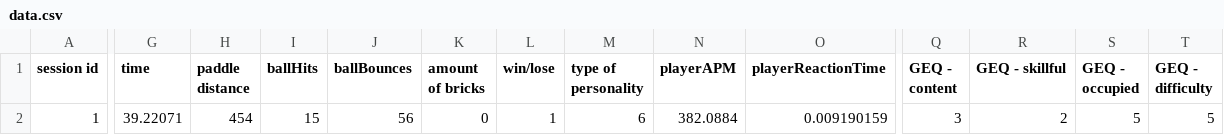
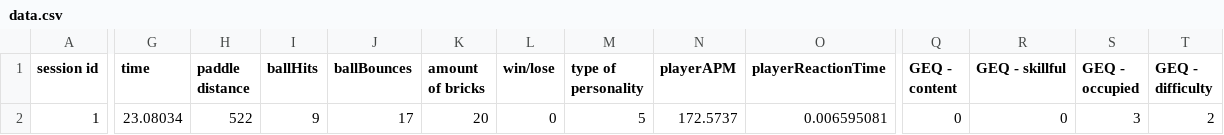
Before and after one commit to JoaoAlvaroFerreira/BreakoutMining, a CSV file: data.csv, drawn as a sheet; only a part is shown, gaps mark what is left out; the diff covers the shown part only; the diff names each change by its address in the sheet, - before the commit and + after, or states it on an @@ line.

```diff
--- a/data.csv
+++ b/data.csv
-G2 (time): 39.22071
+G2 (time): 23.08034
-H2 (paddle distance): 454
+H2 (paddle distance): 522
-I2 (ballHits): 15
+I2 (ballHits): 9
-J2 (ballBounces): 56
+J2 (ballBounces): 17
-K2 (amount of bricks): 0
+K2 (amount of bricks): 20
-L2 (win/lose): 1
+L2 (win/lose): 0
-M2 (type of personality): 6
+M2 (type of personality): 5
-N2 (playerAPM): 382.0884
+N2 (playerAPM): 172.5737
-O2 (playerReactionTime): 0.009190159
+O2 (playerReactionTime): 0.006595081
-Q2 (GEQ - content): 3
+Q2 (GEQ - content): 0
-R2 (GEQ - skillful): 2
+R2 (GEQ - skillful): 0
-S2 (GEQ - occupied): 5
+S2 (GEQ - occupied): 3
-T2 (GEQ - difficulty): 5
+T2 (GEQ - difficulty): 2
```
Also changed, not shown: 1 edited cell elsewhere in this file, 4 other files.
